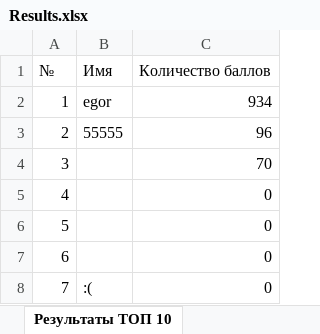
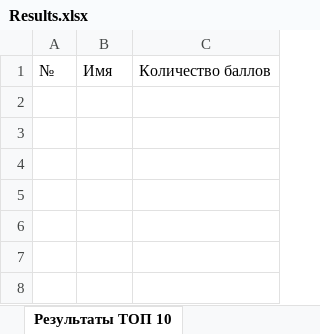
Before and after one commit to arkindd/mortalkombatbLab5, an Excel workbook: src/main/resources/Results.xlsx, sheet Результаты ТОП 10, drawn as a sheet; values as stored, in another font and other column widths than the file's, no borders; the diff names each change by its address in the sheet, - before the commit and + after, or states it on an @@ line.

Commit message:
changed results

```diff
--- a/src/main/resources/Results.xlsx (sheet Результаты ТОП 10)
+++ b/src/main/resources/Results.xlsx (sheet Результаты ТОП 10)
-row 2: 1 | egor | 934
-row 3: 2 | 55555 | 96
-row 4: 3 |  | 70
-row 5: 4 |  | 0
-row 6: 5 |  | 0
-row 7: 6 |  | 0
-row 8: 7 | :( | 0
```
Also changed, not shown: 2 other files.
